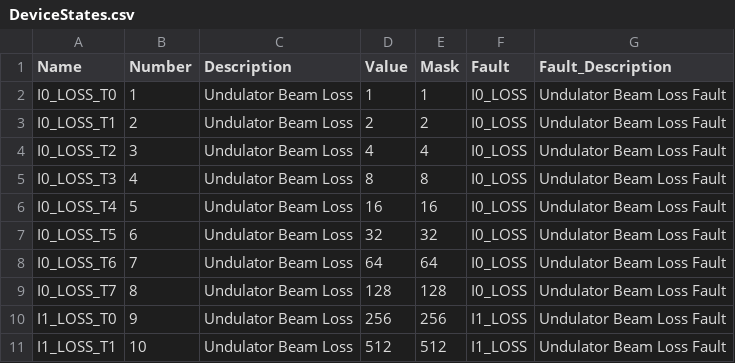
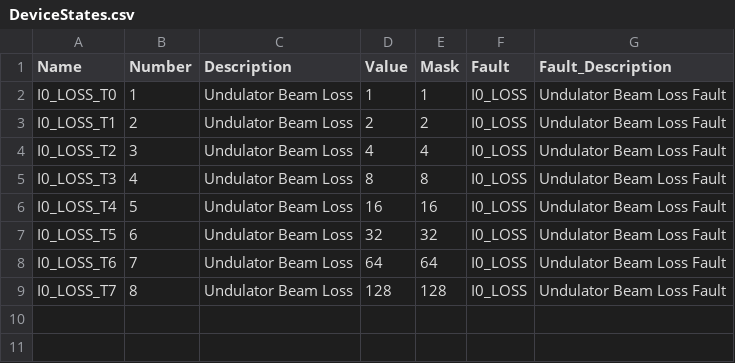
Before and after one commit to slaclab/mps_database, a CSV file: mps_database/import/BLM/DeviceStates.csv, drawn as a sheet.

```diff
--- a/mps_database/import/BLM/DeviceStates.csv
+++ b/mps_database/import/BLM/DeviceStates.csv
@@ -9,3 +9 @@ I0_LOSS_T6,7,Undulator Beam Loss,64,64,I0_LOSS,Undulator Beam Loss Fault
 I0_LOSS_T7,8,Undulator Beam Loss,128,128,I0_LOSS,Undulator Beam Loss Fault
-I1_LOSS_T0,9,Undulator Beam Loss,256,256,I1_LOSS,Undulator Beam Loss Fault
-I1_LOSS_T1,10,Undulator Beam Loss,512,512,I1_LOSS,Undulator Beam Loss Fault
```
Also changed, not shown: mps_database/import/BLM/Mitigation.csv, mps_database/import/BPMS/DeviceStates.csv, 7 other files.
